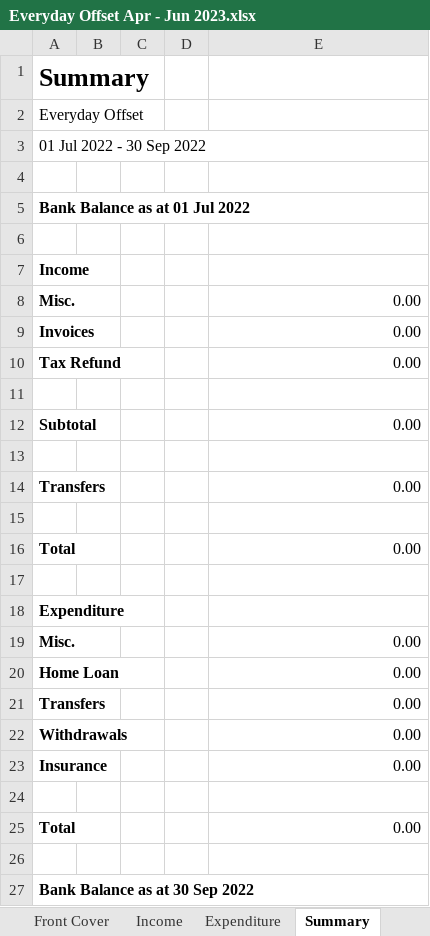
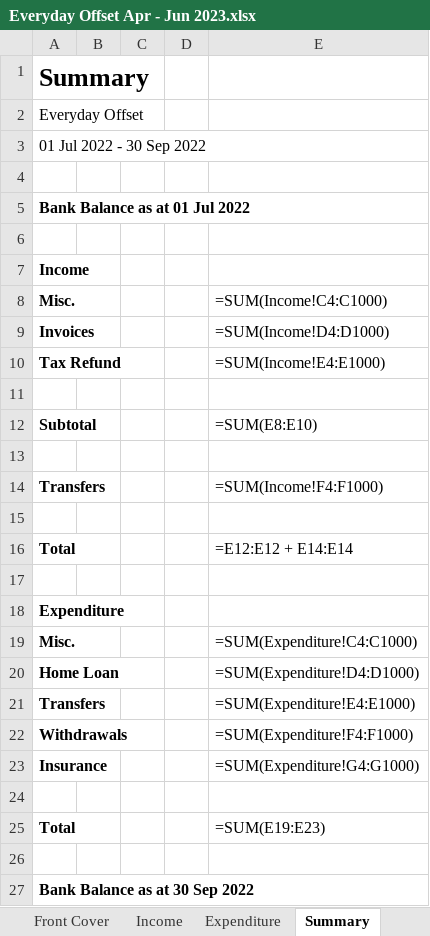
Before and after one commit to HuaChenLi/AuditCodes, an Excel workbook: Business Audit/2022 Jul - 2023 Jun/Q4 Apr - Jun/Everyday Offset Apr - Jun 2023.xlsx, sheet Summary, drawn as a sheet; values as stored, in another font and other column widths than the file's, no borders; formulas without a stored value are shown as written; the diff names each change by its address in the sheet, - before the commit and + after, or states it on an @@ line.

```diff
--- a/Business Audit/2022 Jul - 2023 Jun/Q4 Apr - Jun/Everyday Offset Apr - Jun 2023.xlsx (sheet Summary)
+++ b/Business Audit/2022 Jul - 2023 Jun/Q4 Apr - Jun/Everyday Offset Apr - Jun 2023.xlsx (sheet Summary)
-E8: 0.00
+E8: =SUM(Income!C4:C1000)
-E9: 0.00
+E9: =SUM(Income!D4:D1000)
-E10: 0.00
+E10: =SUM(Income!E4:E1000)
-E12: 0.00
+E12: =SUM(E8:E10)
-E14: 0.00
+E14: =SUM(Income!F4:F1000)
-E16: 0.00
+E16: =E12:E12 + E14:E14
-E19: 0.00
+E19: =SUM(Expenditure!C4:C1000)
-E20: 0.00
+E20: =SUM(Expenditure!D4:D1000)
-E21: 0.00
+E21: =SUM(Expenditure!E4:E1000)
-E22: 0.00
+E22: =SUM(Expenditure!F4:F1000)
-E23: 0.00
+E23: =SUM(Expenditure!G4:G1000)
-E25: 0.00
+E25: =SUM(E19:E23)
```
Also changed, not shown: sheet Expenditure, sheet Income, Business Audit/2022 Jul - 2023 Jun/Q4 Apr - Jun/Business Transaction Account Apr - Jun 2023.xlsx, Business Audit/2022 Jul - 2023 Jun/Q4 Apr - Jun/Mastercard Apr - Jun 2023.xlsx, 11 other files.
